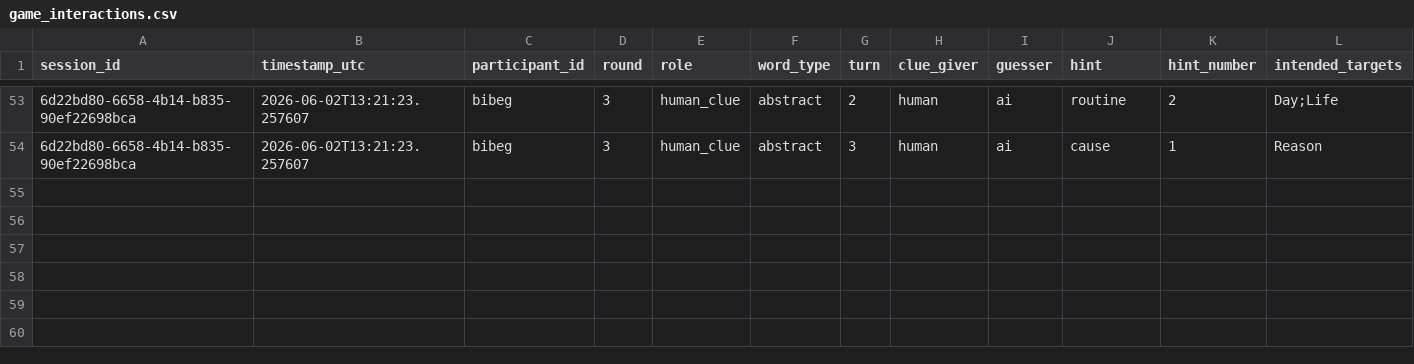
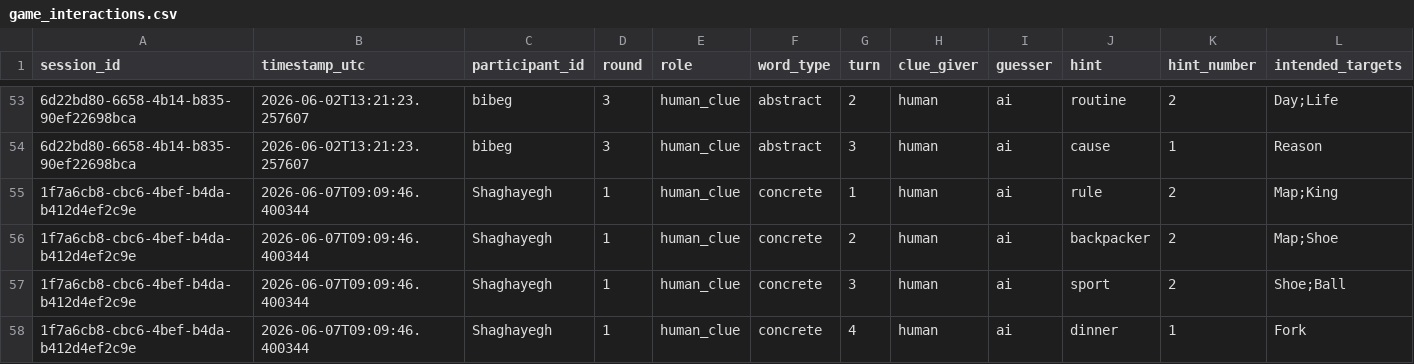
Before and after one commit to Shima1994/human-ai-game, a CSV file: data/game_interactions.csv, drawn as a sheet; only a part is shown, gaps mark what is left out; rows hold the shown columns only; the diff names each change by its address in the sheet, - before the commit and + after, or states it on an @@ line.

Commit message:
Append word game interaction data

```diff
--- a/data/game_interactions.csv
+++ b/data/game_interactions.csv
+row 55: 1f7a6cb8-cbc6-4bef-b4da-b412d4ef2c9e | 2026-06-07T09:09:46.400344 | Shaghayegh | 1 | human_clue | concrete | 1 | human | ai | rule | 2 | Map;King
+row 56: 1f7a6cb8-cbc6-4bef-b4da-b412d4ef2c9e | 2026-06-07T09:09:46.400344 | Shaghayegh | 1 | human_clue | concrete | 2 | human | ai | backpacker | 2 | Map;Shoe
+row 57: 1f7a6cb8-cbc6-4bef-b4da-b412d4ef2c9e | 2026-06-07T09:09:46.400344 | Shaghayegh | 1 | human_clue | concrete | 3 | human | ai | sport | 2 | Shoe;Ball
+row 58: 1f7a6cb8-cbc6-4bef-b4da-b412d4ef2c9e | 2026-06-07T09:09:46.400344 | Shaghayegh | 1 | human_clue | concrete | 4 | human | ai | dinner | 1 | Fork
```
